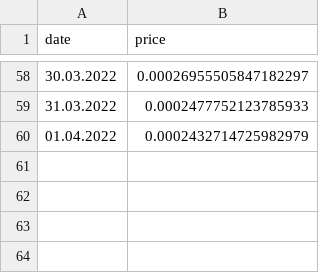
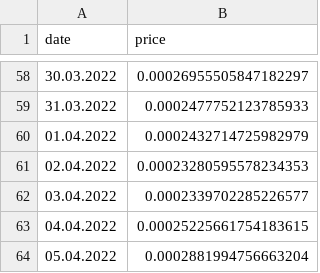
Before and after one commit to crystoll/coingecko_cryptoprices, a CSV file: avian_market_chart.csv, drawn as a sheet; only a part is shown, gaps mark what is left out; the diff names each change by its address in the sheet, - before the commit and + after, or states it on an @@ line.

Commit message:
Updated the prices for march

```diff
--- a/avian_market_chart.csv
+++ b/avian_market_chart.csv
+row 61: 02.04.2022 | 0.00023280595578234353
+row 62: 03.04.2022 | 0.0002339702285226577
+row 63: 04.04.2022 | 0.00025225661754183615
+row 64: 05.04.2022 | 0.0002881994756663204
```
Also changed, not shown: bitcoin_market_chart.csv, bitcoin_monthly_averages.csv, 3 other files.
